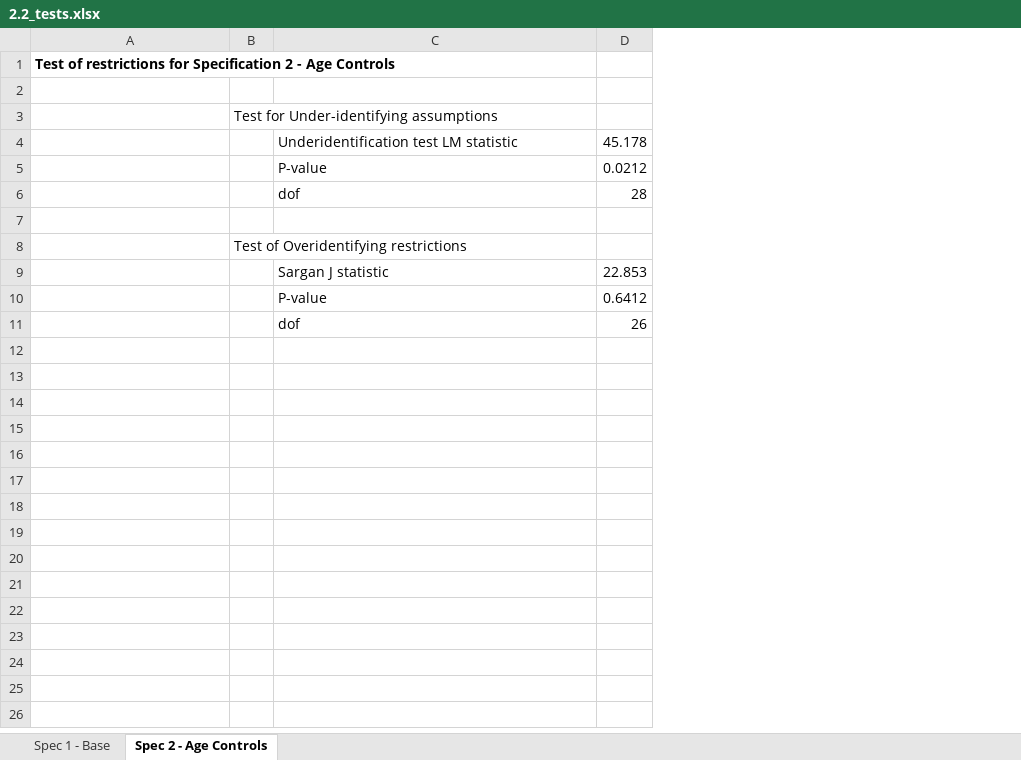
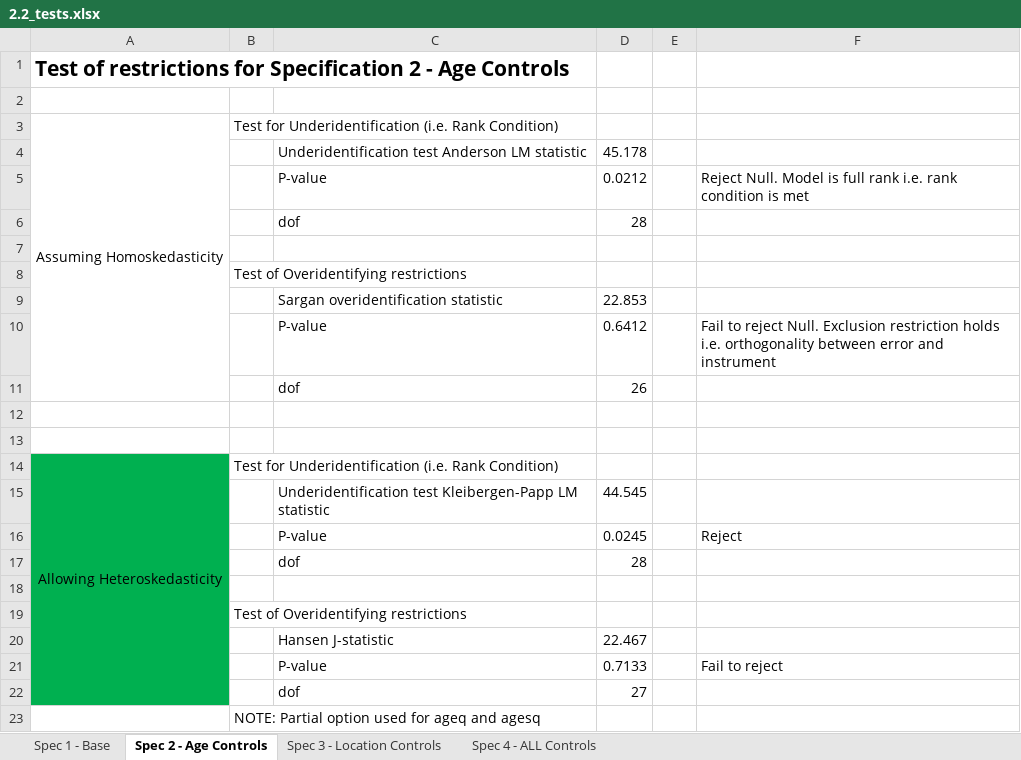
Before and after one commit to IJPeek/Econometrics-Project, an Excel workbook: Output/2.2_tests.xlsx, sheet Spec 2 - Age Controls, drawn as a sheet; values as stored, in another font and other column widths than the file's, no borders; removed rows and columns are numbered as before the commit, all else as after; the diff names each change by its address in the sheet, - before the commit and + after, or states it on an @@ line.

```diff
--- a/Output/2.2_tests.xlsx (sheet Spec 2 - Age Controls)
+++ b/Output/2.2_tests.xlsx (sheet Spec 2 - Age Controls)
+sheet tab: Spec 3 - Location Controls
+sheet tab: Spec 4 - ALL Controls
+column E, empty
+column F, rows 5-10: Reject Null. Model is full rank i.e. rank condition is met |  |  |  |  | Fail to reject Null. Exclusion restriction holds i.e. orthogonality between error and instrument
@@ A1 text size: larger @@
-row 3:  | Test for Under-identifying assumptions
+row 3: Assuming Homoskedasticity | Test for Underidentification (i.e. Rank Condition)
-C4: Underidentification test LM statistic
+C4: Underidentification test Anderson LM statistic
-C9: Sargan J statistic
+C9: Sargan overidentification statistic
+row 12: (empty)
+row 13: (empty)
+row 14: Allowing Heteroskedasticity | Test for Underidentification (i.e. Rank Condition)
+row 15:  |  | Underidentification test Kleibergen-Papp LM statistic | 44.545
+row 16:  |  | P-value | 0.0245 |  | Reject
+row 17:  |  | dof | 28
+row 18: (empty)
+row 19:  | Test of Overidentifying restrictions
+row 20:  |  | Hansen J-statistic | 22.467
+row 21:  |  | P-value | 0.7133 |  | Fail to reject
+row 22:  |  | dof | 27
+row 23:  | NOTE: Partial option used for ageq and agesq
```
Also changed, not shown: sheet Spec 1 - Base, 1 other file.
